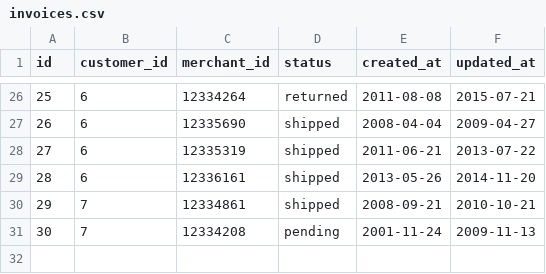
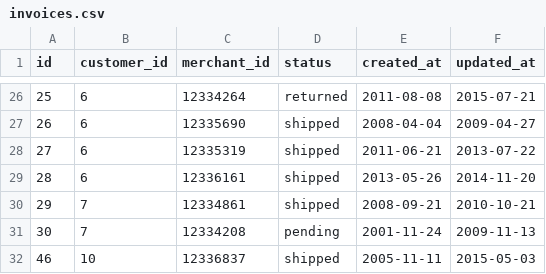
Before and after one commit to riverswb/black_thursday, a CSV file: data/small/invoices.csv, drawn as a sheet; only a part is shown, gaps mark what is left out.

```diff
--- a/data/small/invoices.csv
+++ b/data/small/invoices.csv
@@ -31 +31,2 @@ id,customer_id,merchant_id,status,created_at,updated_at
 30,7,12334208,pending,2001-11-24,2009-11-13
+46,10,12336837,shipped,2005-11-11,2015-05-03
```
Also changed, not shown: data/small/transactions.csv, 6 other files.
